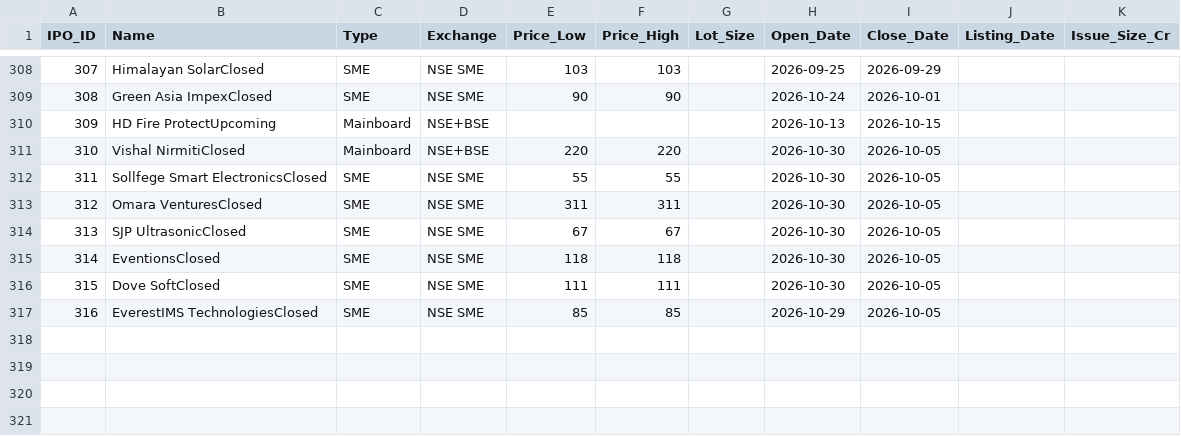
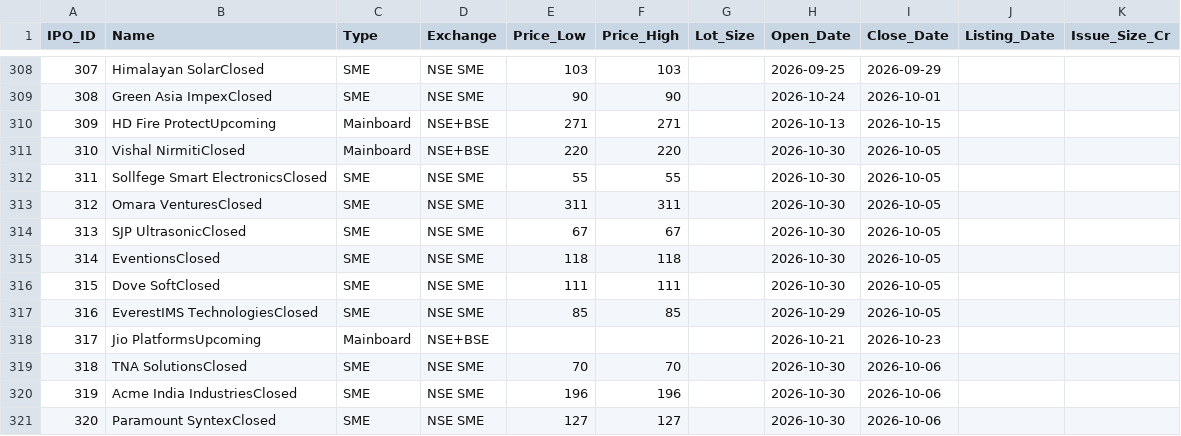
Before and after one commit to vadai-poche/NK-Spaces, a CSV file: trading/ipo_master.csv, drawn as a sheet; only a part is shown, gaps mark what is left out.

```diff
--- a/trading/ipo_master.csv
+++ b/trading/ipo_master.csv
@@ -309,3 +309,3 @@ IPO_ID,Name,Type,Exchange,Price_Low,Price_High,Lot_Size,Open_Date,Close_Date,Lis
 308,Green Asia ImpexClosed,SME,NSE SME,90,90,,2026-10-24,2026-10-01,,
-309,HD Fire ProtectUpcoming,Mainboard,NSE+BSE,,,,2026-10-13,2026-10-15,,
+309,HD Fire ProtectUpcoming,Mainboard,NSE+BSE,271,271,,2026-10-13,2026-10-15,,
 310,Vishal NirmitiClosed,Mainboard,NSE+BSE,220,220,,2026-10-30,2026-10-05,,
@@ -317 +317,5 @@ IPO_ID,Name,Type,Exchange,Price_Low,Price_High,Lot_Size,Open_Date,Close_Date,Lis
 316,EverestIMS TechnologiesClosed,SME,NSE SME,85,85,,2026-10-29,2026-10-05,,
+317,Jio PlatformsUpcoming,Mainboard,NSE+BSE,,,,2026-10-21,2026-10-23,,
+318,TNA SolutionsClosed,SME,NSE SME,70,70,,2026-10-30,2026-10-06,,
+319,Acme India IndustriesClosed,SME,NSE SME,196,196,,2026-10-30,2026-10-06,,
+320,Paramount SyntexClosed,SME,NSE SME,127,127,,2026-10-30,2026-10-06,,
```
Also changed, not shown: 2 other files.
